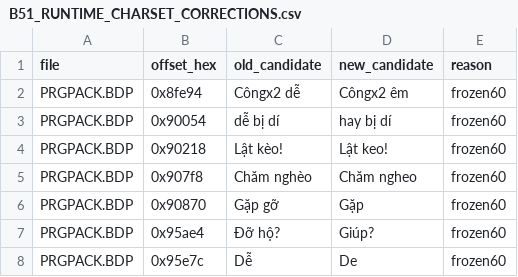
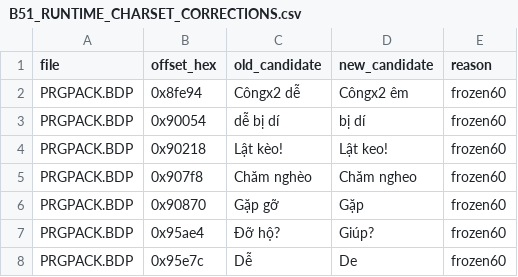
Before and after one commit to RVTGMzz/PSXVH, a CSV file: games/GaiaMaster-Kamigami-no-Board-Game/translation/source_layer/B51_RUNTIME_CHARSET_CORRECTIONS.csv, drawn as a sheet; only a part is shown.

Commit message:
Gaia Master: keep B51R1 correction within B50 byte budget

```diff
--- a/games/GaiaMaster-Kamigami-no-Board-Game/translation/source_layer/B51_RUNTIME_CHARSET_CORRECTIONS.csv
+++ b/games/GaiaMaster-Kamigami-no-Board-Game/translation/source_layer/B51_RUNTIME_CHARSET_CORRECTIONS.csv
@@ -2,3 +2,3 @@ file,offset_hex,old_candidate,new_candidate,reason
 PRGPACK.BDP,0x8fe94,Côngx2 dễ,Côngx2 êm,frozen60
-PRGPACK.BDP,0x90054,dễ bị dí,hay bị dí,frozen60
+PRGPACK.BDP,0x90054,dễ bị dí,bị dí,frozen60
 PRGPACK.BDP,0x90218,Lật kèo!,Lật keo!,frozen60
```
